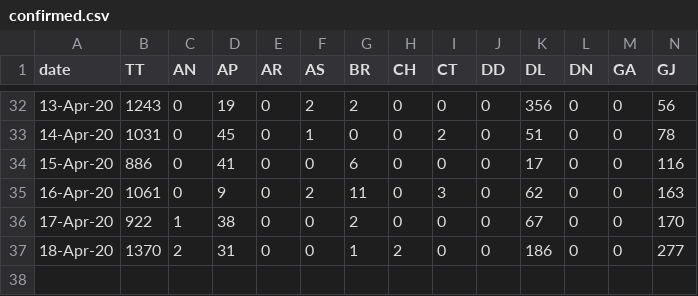
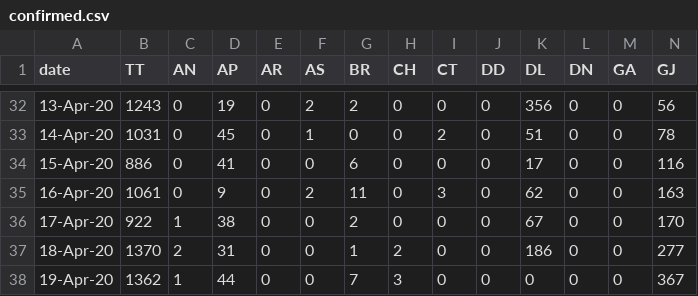
Before and after one commit to shuklaayush/api, a CSV file: states_daily_csv/confirmed.csv, drawn as a sheet; only a part is shown, gaps mark what is left out; rows hold the shown columns only; the diff names each change by its address in the sheet, - before the commit and + after, or states it on an @@ line.

Commit message:
data updated on - Sun Apr 19 18:38:02 UTC 2020

```diff
--- a/states_daily_csv/confirmed.csv
+++ b/states_daily_csv/confirmed.csv
+row 38: 19-Apr-20 | 1362 | 1 | 44 | 0 | 0 | 7 | 3 | 0 | 0 | 0 | 0 | 0 | 367
```
Also changed, not shown: states_daily_csv/deceased.csv, states_daily_csv/recovered.csv, 9 other files.
